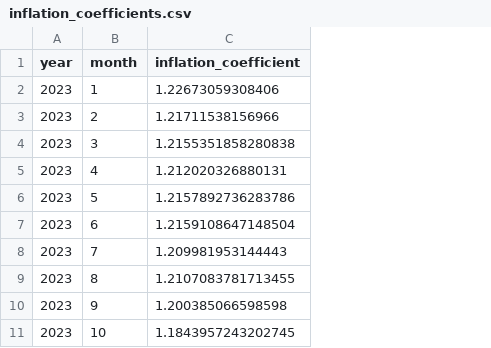
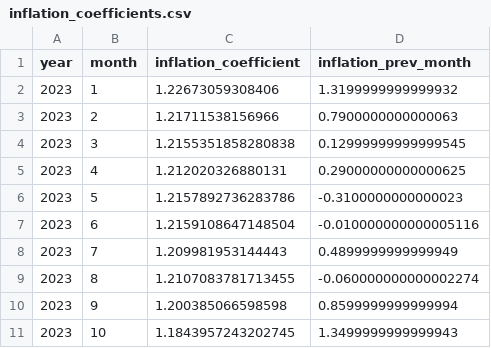
Before and after one commit to danman55575/hack_x5_athlon, a CSV file: data/processed/inflation_coefficients.csv, drawn as a sheet; only a part is shown; the diff names each change by its address in the sheet, - before the commit and + after, or states it on an @@ line.

```diff
--- a/data/processed/inflation_coefficients.csv
+++ b/data/processed/inflation_coefficients.csv
+column D (inflation_prev_month), rows 2-11: 1.3199999999999932 | 0.7900000000000063 | 0.12999999999999545 | 0.29000000000000625 | -0.3100000000000023 | -0.010000000000005116 | 0.4899999999999949 | -0.060000000000002274 | 0.8599999999999994 | 1.3499999999999943
```
Also changed, not shown: experiments/reports/best_models.csv, 35 other files.
